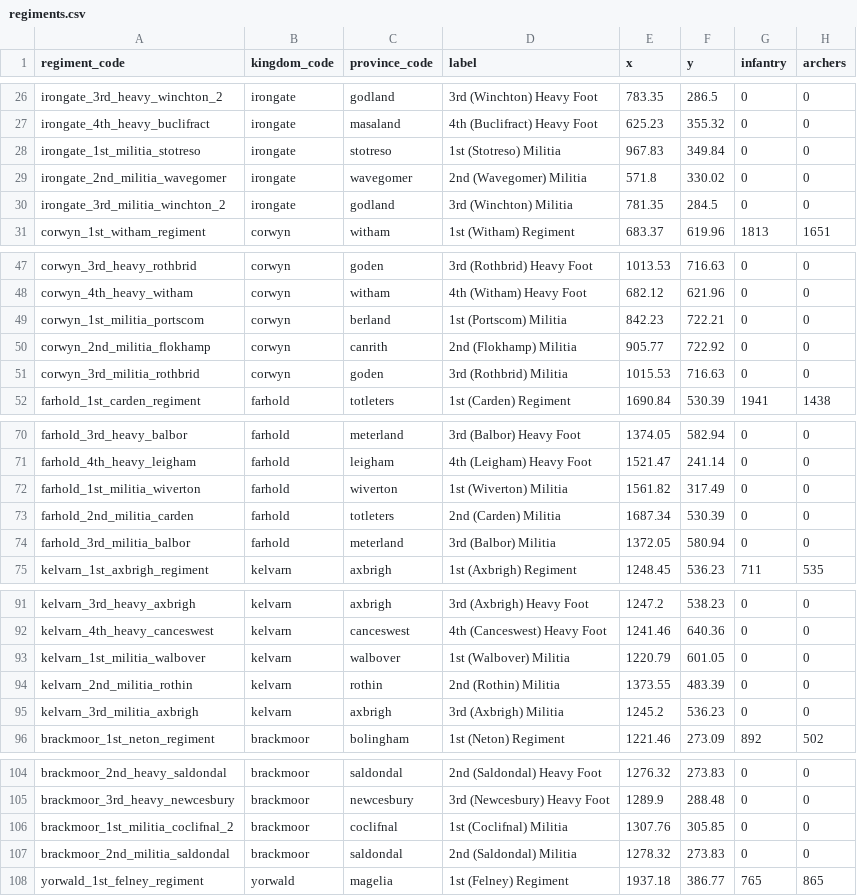
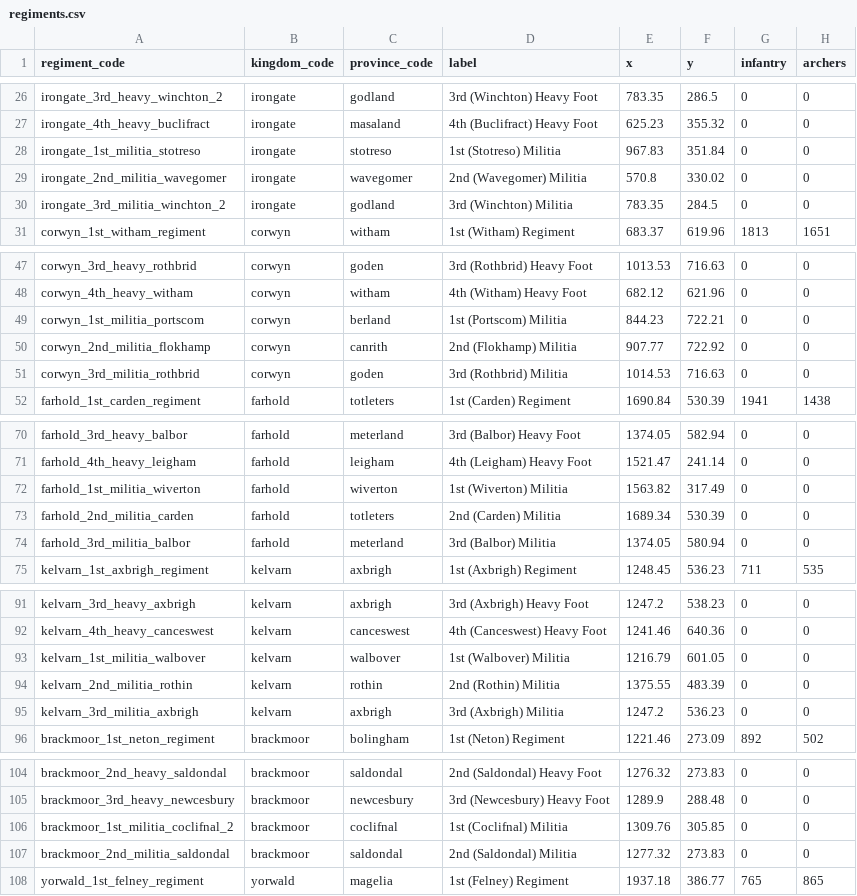
Before and after one commit to samuelzhang1201/game_design, a CSV file: data/maps/beria/military/regiments.csv, drawn as a sheet; only a part is shown, gaps mark what is left out; the diff covers the shown part only; the diff names each change by its address in the sheet, - before the commit and + after, or states it on an @@ line.

```diff
--- a/data/maps/beria/military/regiments.csv
+++ b/data/maps/beria/military/regiments.csv
-F28 (y): 349.84
+F28 (y): 351.84
-E29 (x): 571.8
+E29 (x): 570.8
-E30 (x): 781.35
+E30 (x): 783.35
-E49 (x): 842.23
+E49 (x): 844.23
-E50 (x): 905.77
+E50 (x): 907.77
-E51 (x): 1015.53
+E51 (x): 1014.53
-E72 (x): 1561.82
+E72 (x): 1563.82
-E73 (x): 1687.34
+E73 (x): 1689.34
-E74 (x): 1372.05
+E74 (x): 1374.05
-E93 (x): 1220.79
+E93 (x): 1216.79
-E94 (x): 1373.55
+E94 (x): 1375.55
-E95 (x): 1245.2
+E95 (x): 1247.2
-E106 (x): 1307.76
+E106 (x): 1309.76
-E107 (x): 1278.32
+E107 (x): 1277.32
```
Also changed, not shown: 4 edited cells elsewhere in this file, data/army/game_arm_starts.csv, 1 other file.
